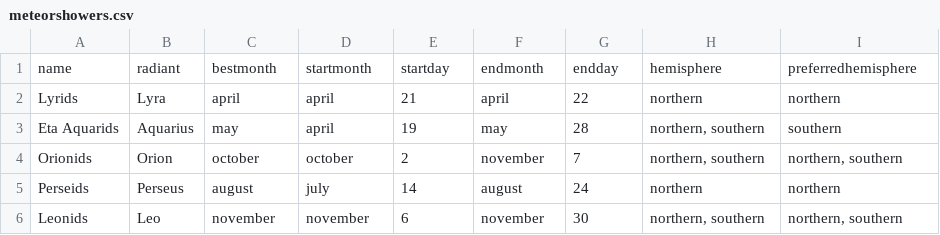
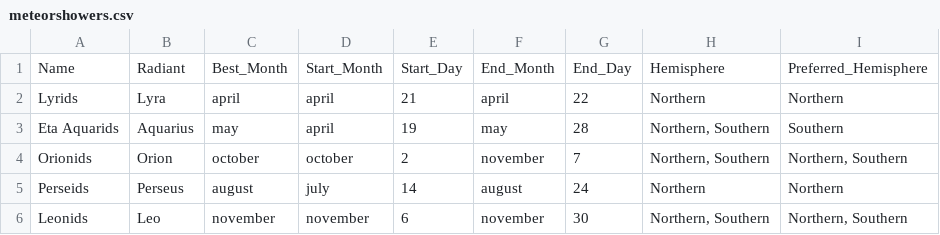
Before and after one commit to pmikaelah/Learn-Microsoft-Learning-Path-1-Explore-space-with-Python-and-Visual-Studio-Code, a CSV file: [main notebook] over-the-moon/module-2_meteor-showers/data/meteorshowers.csv, drawn as a sheet.

Commit message:
update module 2

```diff
--- a/[main notebook] over-the-moon/module-2_meteor-showers/data/meteorshowers.csv
+++ b/[main notebook] over-the-moon/module-2_meteor-showers/data/meteorshowers.csv
@@ -1,6 +1,6 @@
-name,radiant,bestmonth,startmonth,startday,endmonth,endday,hemisphere,preferredhemisphere
-Lyrids,Lyra,april,april,21,april,22,northern,northern
-Eta Aquarids,Aquarius,may,april,19,may,28,"northern, southern",southern
-Orionids,Orion,october,october,2,november,7,"northern, southern","northern, southern"
-Perseids,Perseus,august,july,14,august,24,northern,northern
-Leonids,Leo,november,november,6,november,30,"northern, southern","northern, southern"
+Name,Radiant,Best_Month,Start_Month,Start_Day,End_Month,End_Day,Hemisphere,Preferred_Hemisphere
+Lyrids,Lyra,april,april,21,april,22,Northern,Northern
+Eta Aquarids,Aquarius,may,april,19,may,28,"Northern, Southern",Southern
+Orionids,Orion,october,october,2,november,7,"Northern, Southern","Northern, Southern"
+Perseids,Perseus,august,july,14,august,24,Northern,Northern
+Leonids,Leo,november,november,6,november,30,"Northern, Southern","Northern, Southern"
```
Also changed, not shown: [main notebook] over-the-moon/module-2_meteor-showers/data/cities.csv, [main notebook] over-the-moon/module-2_meteor-showers/data/constellations.csv, 3 other files.
